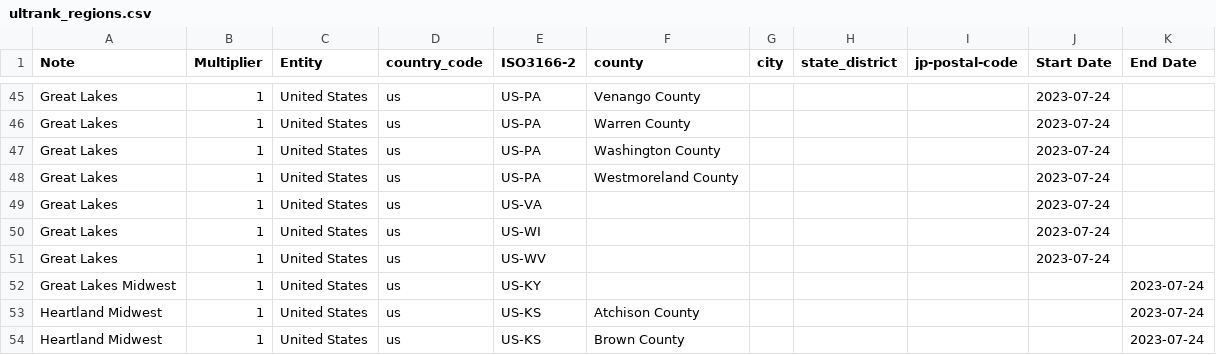
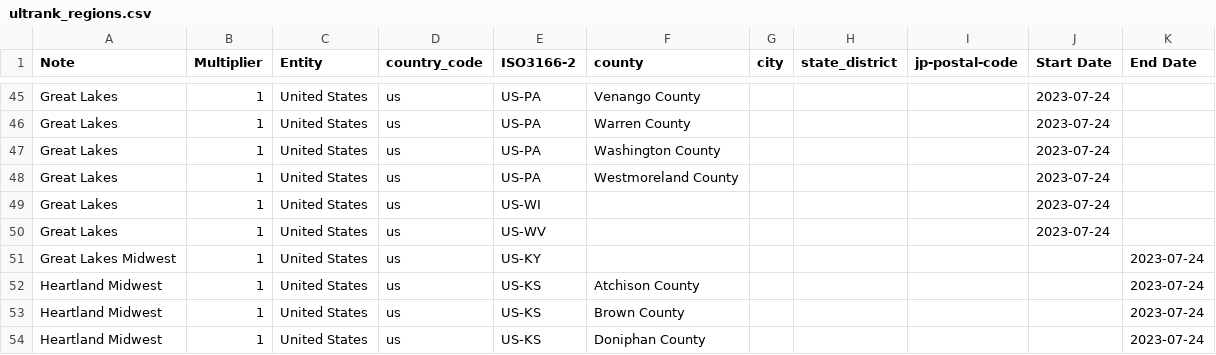
Before and after one commit to kenniky/ultrank-scoring, a CSV file: ultrank_regions.csv, drawn as a sheet; only a part is shown, gaps mark what is left out; the shorter side is filled out with more unchanged rows.

Commit message:
Add files via upload

```diff
--- a/ultrank_regions.csv
+++ b/ultrank_regions.csv
@@ -48,3 +48,2 @@ Great Lakes,1,United States,us,US-PA,Washington County,,,,2023-07-24,
 Great Lakes,1,United States,us,US-PA,Westmoreland County,,,,2023-07-24,
-Great Lakes,1,United States,us,US-VA,,,,,2023-07-24,
 Great Lakes,1,United States,us,US-WI,,,,,2023-07-24,
```
